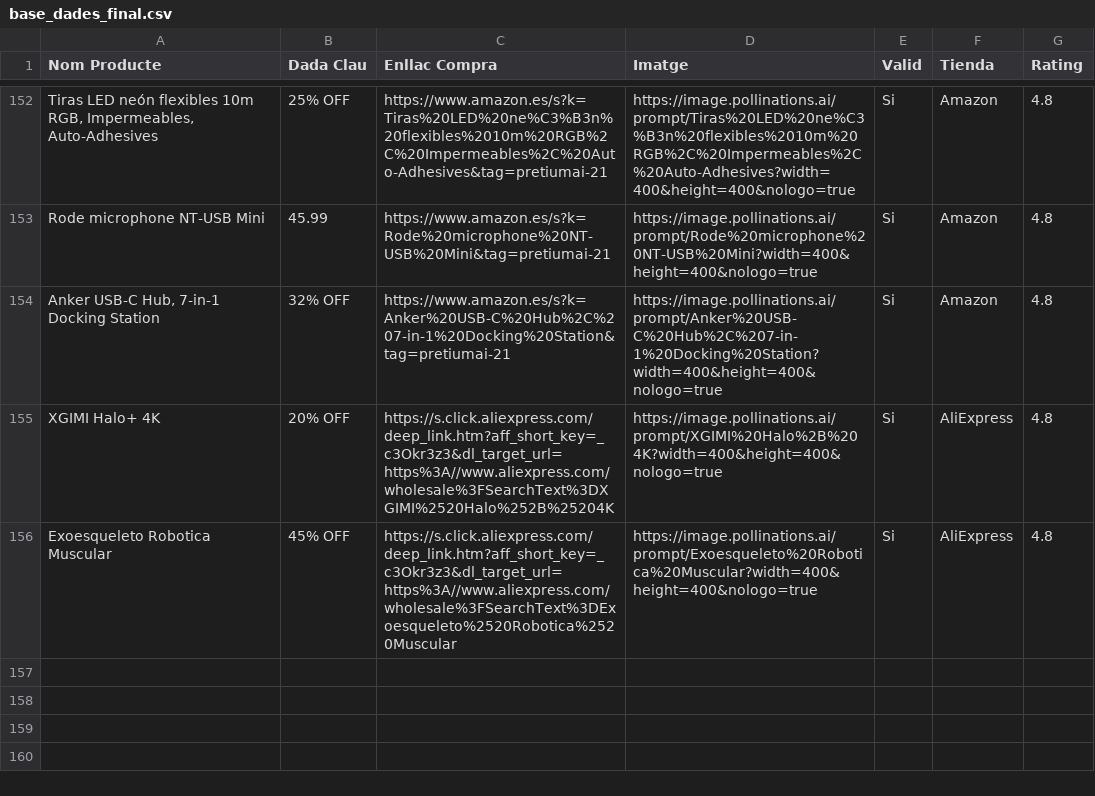
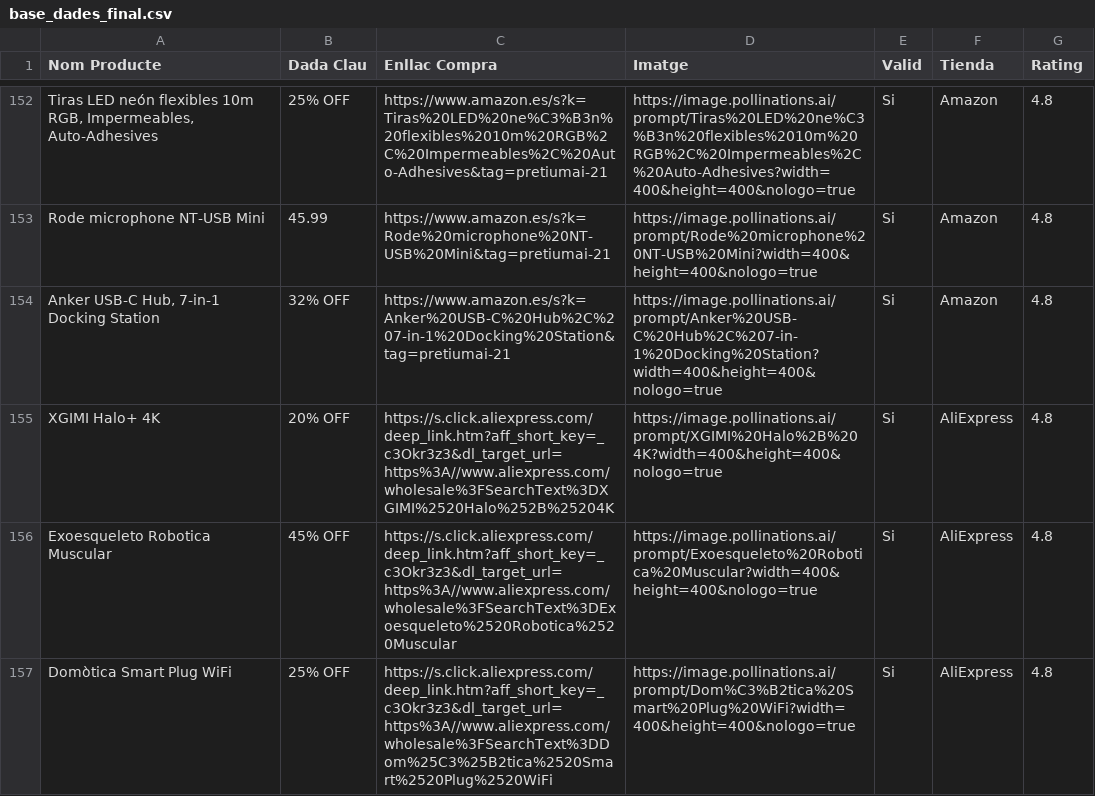
Before and after one commit to PretiumAI/pretiumai-shop, a CSV file: base_dades_final.csv, drawn as a sheet; only a part is shown, gaps mark what is left out; the diff names each change by its address in the sheet, - before the commit and + after, or states it on an @@ line.

```diff
--- a/base_dades_final.csv
+++ b/base_dades_final.csv
+row 157: Domòtica Smart Plug WiFi | 25% OFF | https://s.click.aliexpress.com/deep_link.htm?aff_short_key=_c3Okr3z3&dl_target_url=https%3A//www.aliexpress.com/wholesale%3FSearchText%3DDom%25C3%25B2tica%2520Smart%2520Plug%2520WiFi | https://image.pollinations.ai/prompt/Dom%C3%B2tica%20Smart%20Plug%20WiFi?width=400&height=400&nologo=true | Si | AliExpress | 4.8
```
Also changed, not shown: 1 other file.
